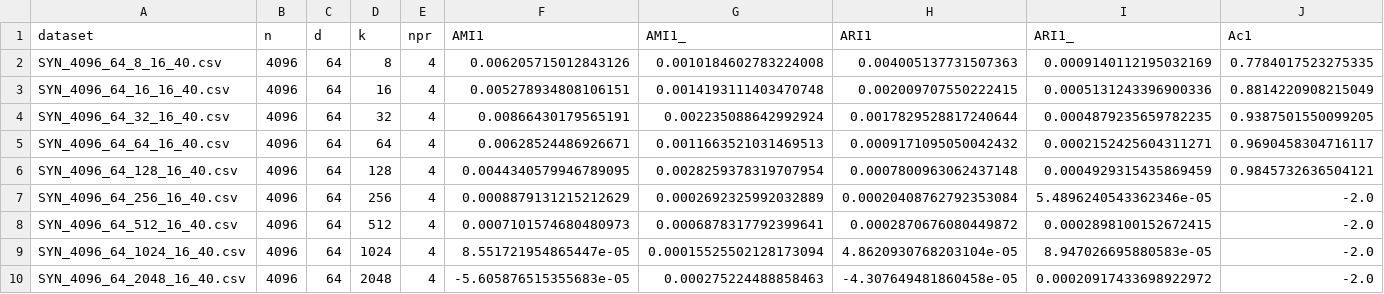
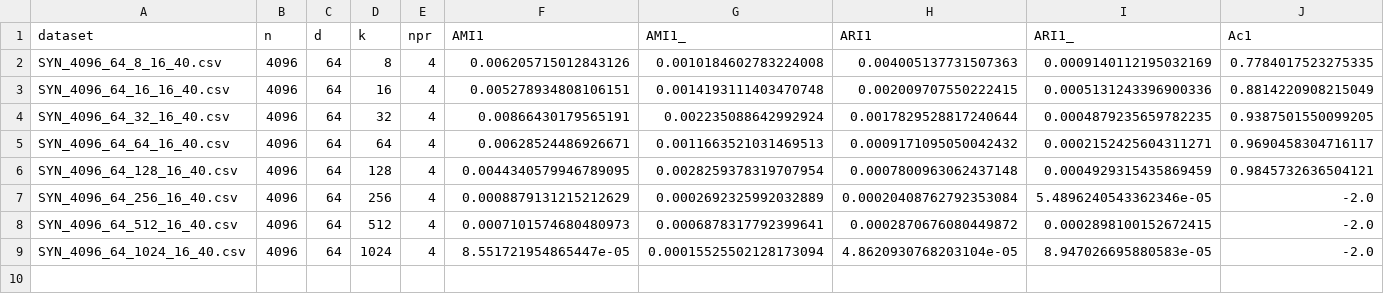
Before and after one commit to nmtoan91/kmodes-triangle-inequality, a CSV file: RESULT/r_tune_k_16121348_SYN_4096_64_64_16_40.csv.csv, drawn as a sheet; only a part is shown; rows hold the shown columns only; the diff names each change by its address in the sheet, - before the commit and + after, or states it on an @@ line.

```diff
--- a/RESULT/r_tune_k_16121348_SYN_4096_64_64_16_40.csv.csv
+++ b/RESULT/r_tune_k_16121348_SYN_4096_64_64_16_40.csv.csv
-row 10: SYN_4096_64_2048_16_40.csv | 4096 | 64 | 2048 | 4 | -5.605876515355683e-05 | 0.000275224488858463 | -4.307649481860458e-05 | 0.00020917433698922972 | -2.0
```
Also changed, not shown: RESULT/r_tune_k_16121132_SYN_4096_64_64_16_20.csv.csv, RESULT/r_tune_k_16121638_SYN_4096_64_64_16_80.csv.csv, 27 other files.
